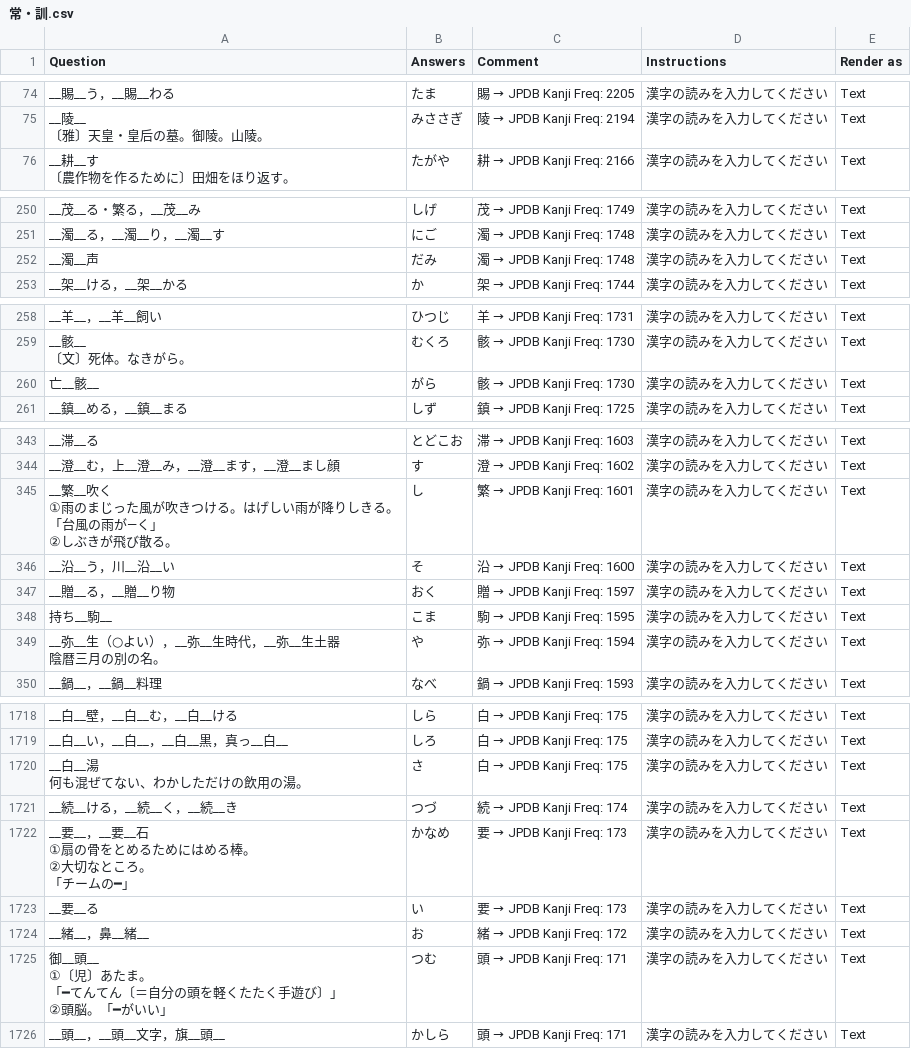
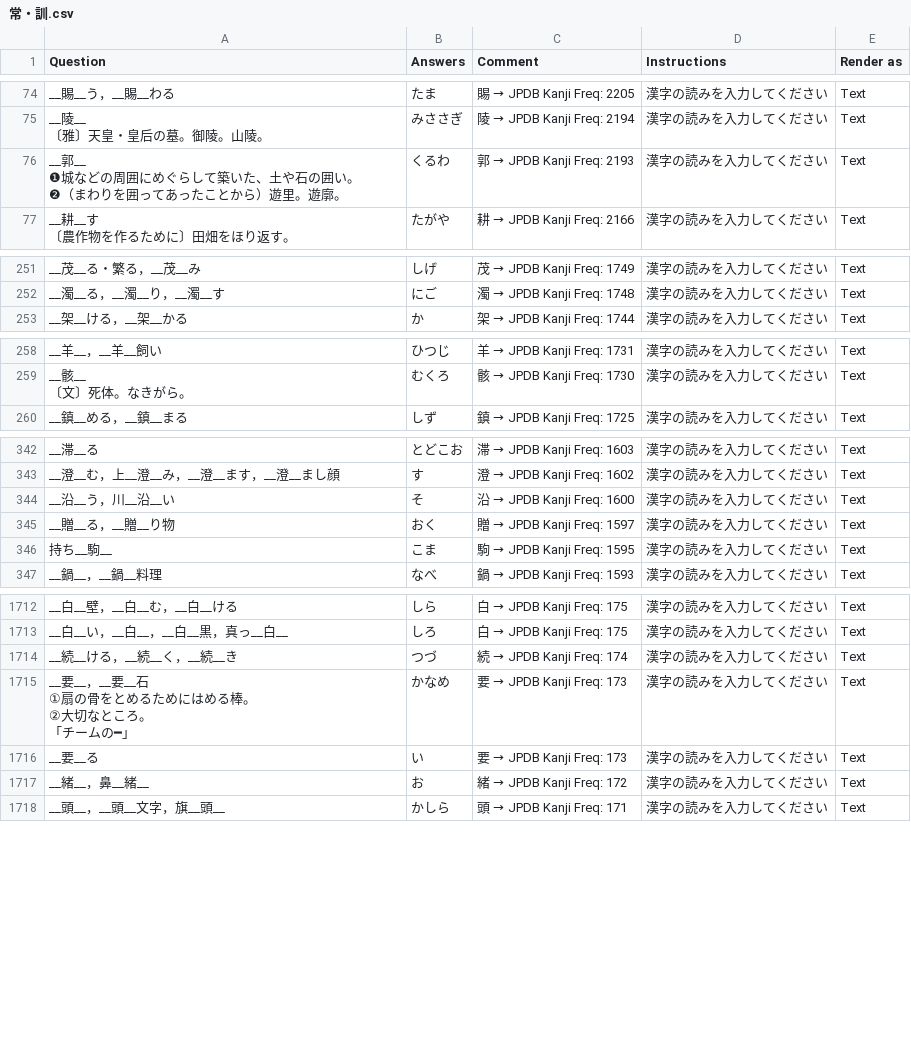
Before and after one commit to SalwynnJP/YomitanQuest, a CSV file: decks/常・訓.csv, drawn as a sheet; only a part is shown, gaps mark what is left out; removed rows and columns are numbered as before the commit, all else as after; ↵ is a line break in a cell; the diff covers the shown part only; the diff names each change by its address in the sheet, - before the commit and + after, or states it on an @@ line.

Commit message:
Update 常・訓.csv

```diff
--- a/decks/常・訓.csv
+++ b/decks/常・訓.csv
+row 76: __郭__ ↵ ❶城などの周囲にめぐらして築いた、土や石の囲い。 ↵ ❷（まわりを囲ってあったことから）遊里。遊廓。 | くるわ | 郭 → JPDB Kanji Freq: 2193 | 漢字の読みを入力してください | Text
-row 252: __濁__声 | だみ | 濁 → JPDB Kanji Freq: 1748 | 漢字の読みを入力してください | Text
-row 260: 亡__骸__ | がら | 骸 → JPDB Kanji Freq: 1730 | 漢字の読みを入力してください | Text
-row 345: __繁__吹く ↵ ①雨のまじった風が吹きつける。はげしい雨が降りしきる。「台風の雨が―く」 ↵ ②しぶきが飛び散る。 | し | 繁 → JPDB Kanji Freq: 1601 | 漢字の読みを入力してください | Text
-row 349: __弥__生（○よい），__弥__生時代，__弥__生土器 ↵ 陰暦三月の別の名。 | や | 弥 → JPDB Kanji Freq: 1594 | 漢字の読みを入力してください | Text
-row 1720: __白__湯 ↵ 何も混ぜてない、わかしただけの飲用の湯。 | さ | 白 → JPDB Kanji Freq: 175 | 漢字の読みを入力してください | Text
-row 1725: 御__頭__ ↵ ①〔児〕あたま。 ↵ 「━てんてん〔＝自分の頭を軽くたたく手遊び〕」 ↵ ②頭脳。「━がいい」 | つむ | 頭 → JPDB Kanji Freq: 171 | 漢字の読みを入力してください | Text
```
Also changed, not shown: 3 added rows, 6 removed rows and 1 edited cell elsewhere in this file.
